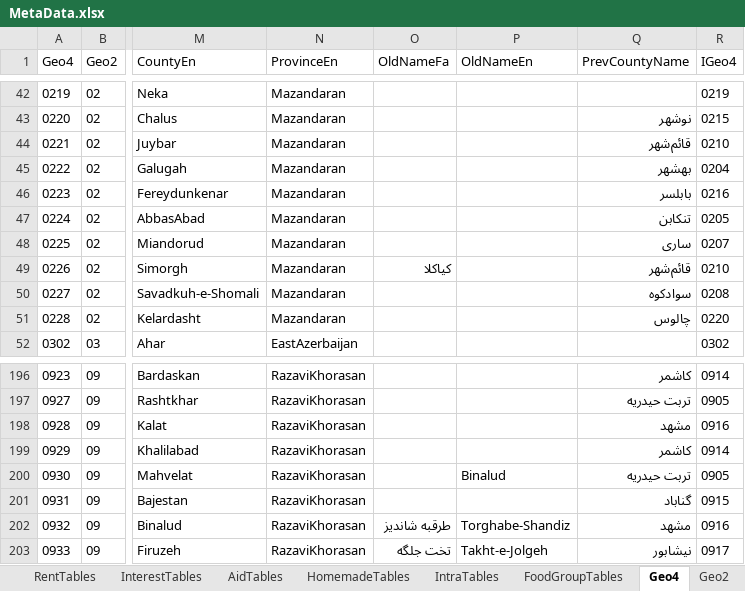
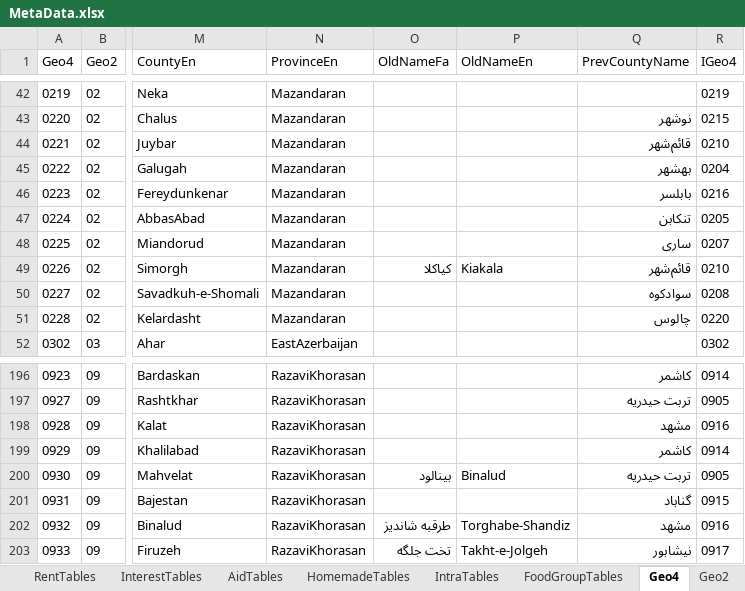
Before and after one commit to IPRCIRI/IRHEIS, an Excel workbook: Data/MetaData.xlsx, sheet Geo4, drawn as a sheet; only a part is shown, gaps mark what is left out; values as stored, in another font and other column widths than the file's, no borders; the diff names each change by its address in the sheet, - before the commit and + after, or states it on an @@ line.

Commit message:
Updated Geo4 Sheet

```diff
--- a/Data/MetaData.xlsx (sheet Geo4)
+++ b/Data/MetaData.xlsx (sheet Geo4)
-P49 (OldNameEn): (empty)
+P49 (OldNameEn): Kiakala
-O200 (OldNameFa): (empty)
+O200 (OldNameFa): بینالود
```
